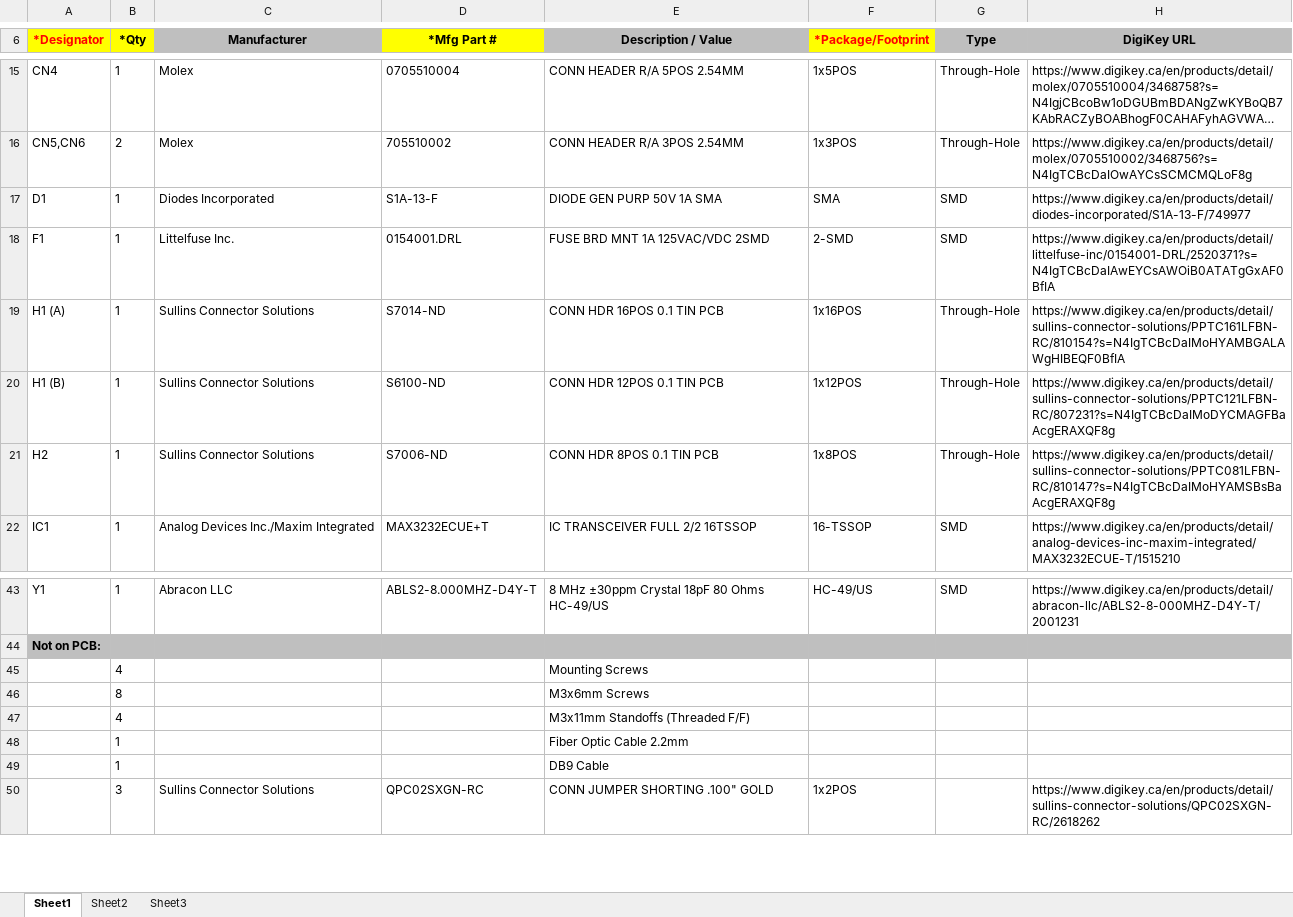
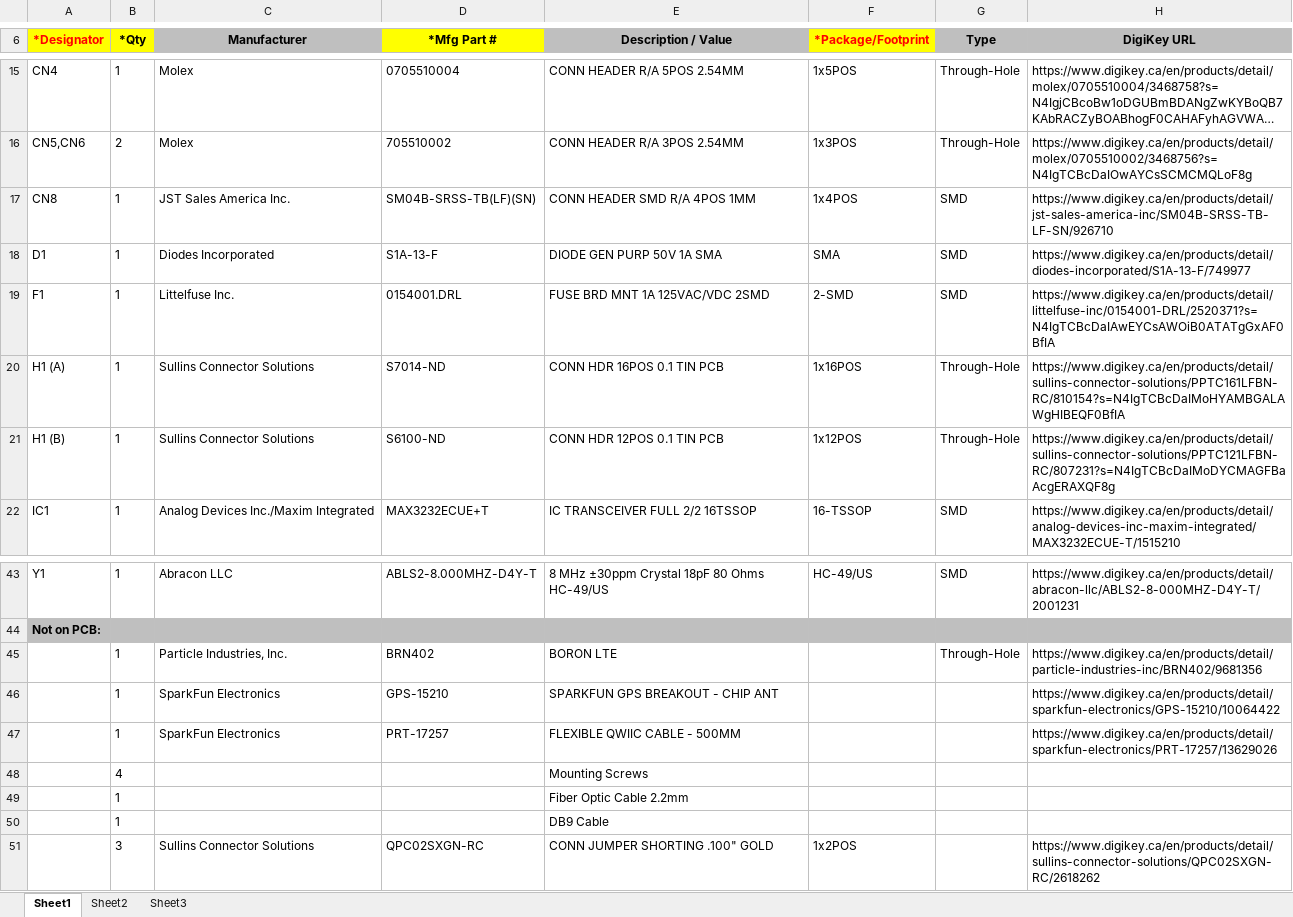
Before and after one commit to supermileage/telemetry-pcb, an Excel workbook: BOM.xlsx, sheet Sheet1, drawn as a sheet; only a part is shown, gaps mark what is left out; long unchanged cells end in …; values as stored, in another font and other column widths than the file's, no borders; charts and pictures not drawn; removed rows and columns are numbered as before the commit, all else as after; the diff names each change by its address in the sheet, - before the commit and + after, or states it on an @@ line.

Commit message:
Shrinks board and removes GPS. Replaces GPS with Qwiic connector for off-board GPS

```diff
--- a/BOM.xlsx (sheet Sheet1)
+++ b/BOM.xlsx (sheet Sheet1)
+row 17: CN8 | 1 | JST Sales America Inc. | SM04B-SRSS-TB(LF)(SN) | CONN HEADER SMD R/A 4POS 1MM | 1x4POS | SMD | https://www.digikey.ca/en/products/detail/jst-sales-america-inc/SM04B-SRSS-TB-LF-SN/926710
-row 21: H2 | 1 | Sullins Connector Solutions | S7006-ND | CONN HDR 8POS 0.1 TIN PCB | 1x8POS | Through-Hole | https://www.digikey.ca/en/products/detail/sullins-connector-solutions/PPTC081LFBN-RC/810147?s=N4IgTCBcDaIMoHYAMSBsBaAcgERAXQF8g
+row 45:  | 1 | Particle Industries, Inc. | BRN402 | BORON LTE |  | Through-Hole | https://www.digikey.ca/en/products/detail/particle-industries-inc/BRN402/9681356
+row 46:  | 1 | SparkFun Electronics | GPS-15210 | SPARKFUN GPS BREAKOUT - CHIP ANT |  |  | https://www.digikey.ca/en/products/detail/sparkfun-electronics/GPS-15210/10064422
+row 47:  | 1 | SparkFun Electronics | PRT-17257 | FLEXIBLE QWIIC CABLE - 500MM |  |  | https://www.digikey.ca/en/products/detail/sparkfun-electronics/PRT-17257/13629026
-row 46:  | 8 |  |  | M3x6mm Screws
-row 47:  | 4 |  |  | M3x11mm Standoffs (Threaded F/F)
```
Also changed, not shown: 10 other files.
